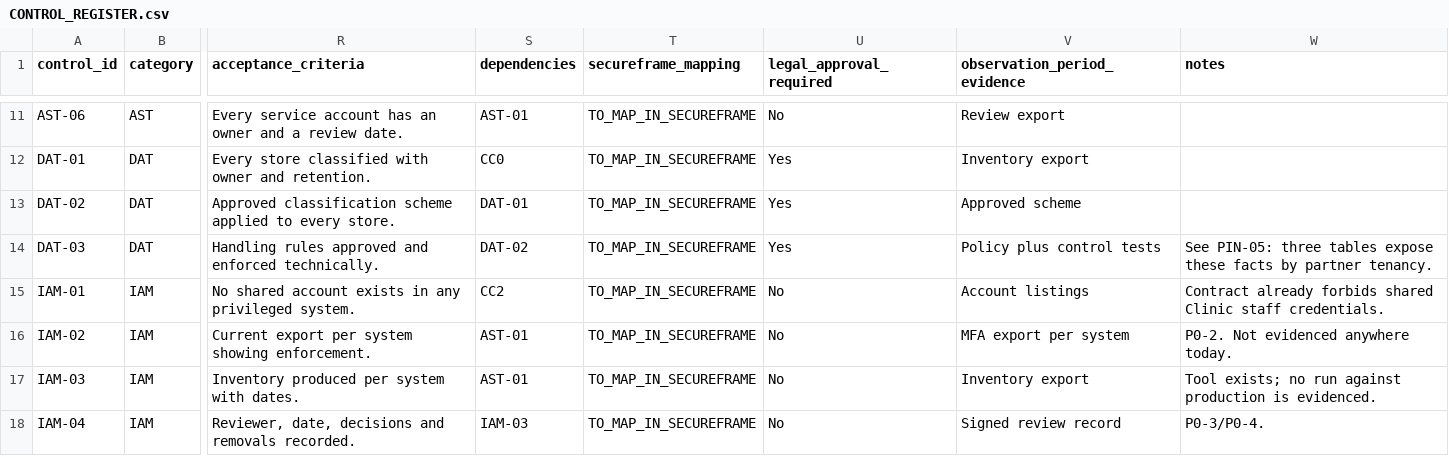
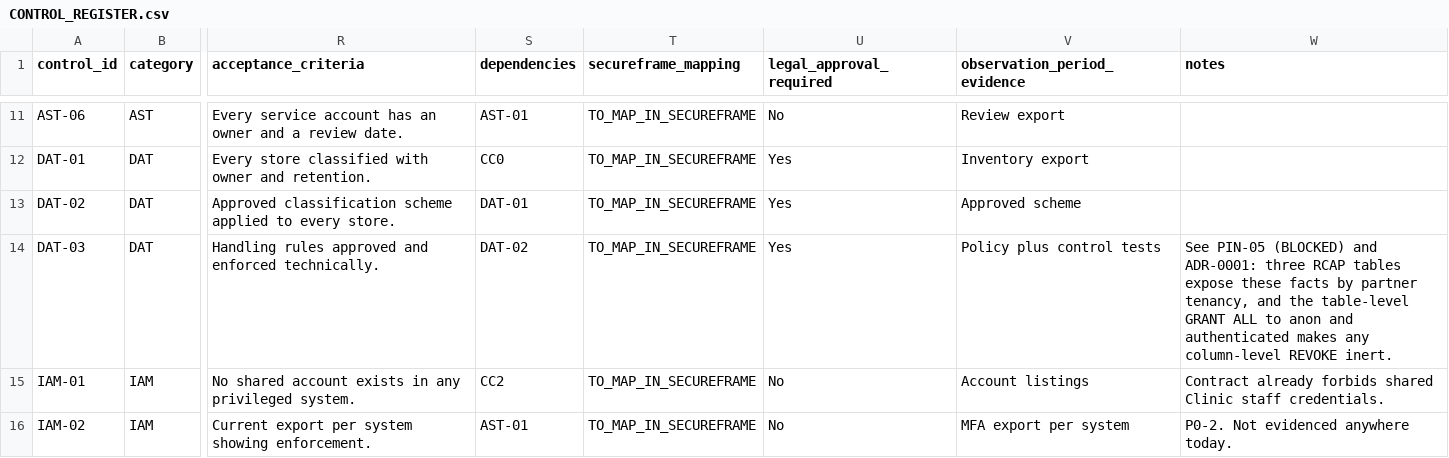
Before and after one commit to Roger-LegalEase/legalease-partner-dashboard-clean, a CSV file: docs/security/soc2/CONTROL_REGISTER.csv, drawn as a sheet; only a part is shown, gaps mark what is left out; the shorter side is filled out with more unchanged rows; the diff covers the shown part only; the diff names each change by its address in the sheet, - before the commit and + after, or states it on an @@ line.

```diff
--- a/docs/security/soc2/CONTROL_REGISTER.csv
+++ b/docs/security/soc2/CONTROL_REGISTER.csv
-W14 (notes): See PIN-05: three tables expose these facts by partner tenancy.
+W14 (notes): See PIN-05 (BLOCKED) and ADR-0001: three RCAP tables expose these facts by partner tenancy, and the table-level GRANT ALL to anon and authenticated makes any column-level REVOKE inert.
```
Also changed, not shown: 8 edited cells elsewhere in this file, docs/security/soc2/DATA_INVENTORY.csv, 18 other files.
